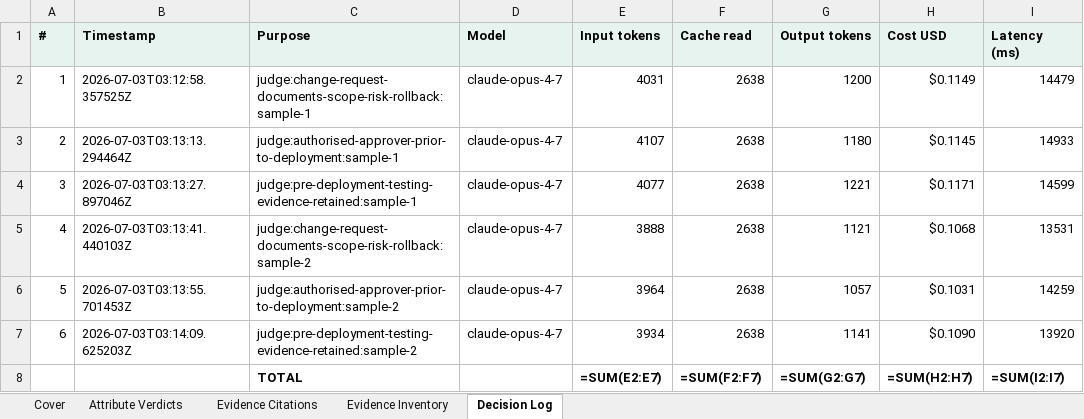
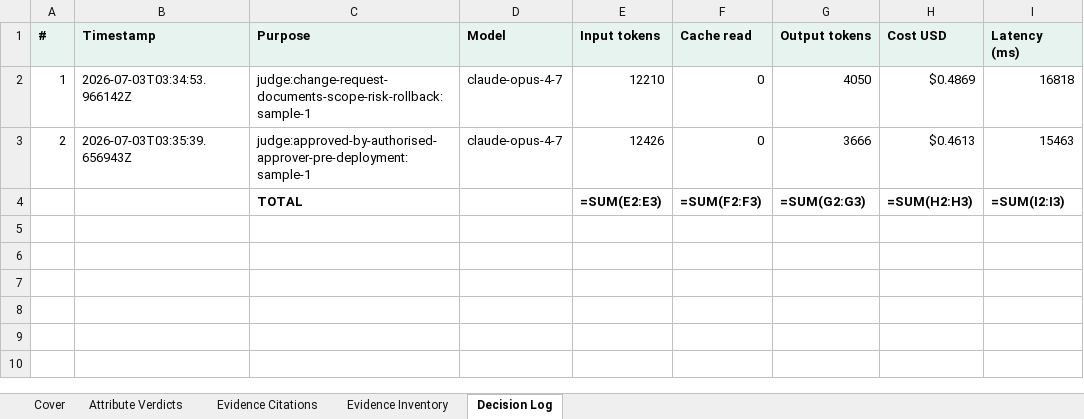
Before and after one commit to angelinaaziz/challenge, an Excel workbook: output/change-management/claude/sample-1/workpaper.xlsx, sheet Decision Log, drawn as a sheet; values as stored, in another font and other column widths than the file's, no borders; formulas without a stored value are shown as written; removed rows and columns are numbered as before the commit, all else as after; the diff names each change by its address in the sheet, - before the commit and + after, or states it on an @@ line.

Commit message:
Add IPE (Information Produced by the Entity) validation
Bead markets "IPE completeness testing" as a product feature. None of the
other public forks address it. Adding a deterministic IPE validator ties
directly to that product surface.

What IPE does: reconciles the source evidence against its own declared
numbers BEFORE we ask the LLM to judge reviewer decisions on top of it.
If the Cover sheet says "332 in-scope + 2 service = 334 total" and the
System Access Export actually has 334 rows, IPE integrity holds. If they
disagree, either the reviewer worked from a different snapshot or the
workpaper is stale — every reviewer decision downstream is tainted.

Three checks land in this commit:
1. Total export row count matches the Cover sheet declaration.
2. Service-account carve-out matches reperformance orphans.
3. Reviewer decision counts (retain / revoke) match Cover totals.

Implementation:
- New IPECheck dataclass on UARReconciliation.
- New _run_ipe_checks() helper reads Cover-sheet KV pairs, coerces
  declared counts, compares against actual reconciliation output.
- IPEResult surfaced on SampleAssessment as a first-class field.
- HTML report renders IPE checks as a callout under Reperformance.
- Failing IPE checks feed into narrative key_findings with severity fail.
- 5 new tests in tests/test_ipe.py — pass / row-count fail / service-count
  fail / decision-count fail / no-declaration graceful. Fixtures build
  Cover + Export + Review + HRIS pairs in memory with openpyxl.

Verified on Bead's real UAR sample: all 3 IPE checks pass (332+2=334
export rows; 2 declared service accounts = 2 orphans; 331 retain / 1
revoke reconciles).

Total tests: 18/18 passing. Ruff clean.

```diff
--- a/output/change-management/claude/sample-1/workpaper.xlsx (sheet Decision Log)
+++ b/output/change-management/claude/sample-1/workpaper.xlsx (sheet Decision Log)
-B2 (Timestamp): 2026-07-03T03:12:58.357525Z
+B2 (Timestamp): 2026-07-03T03:34:53.966142Z
-E2 (Input tokens): 4031
+E2 (Input tokens): 12210
-F2:F3 (Cache read): 2638
+F2:F3 (Cache read): 0
-G2 (Output tokens): 1200
+G2 (Output tokens): 4050
-H2 (Cost USD): $0.1149
+H2 (Cost USD): $0.4869
-I2 (Latency (ms)): 14479
+I2 (Latency (ms)): 16818
-B3 (Timestamp): 2026-07-03T03:13:13.294464Z
+B3 (Timestamp): 2026-07-03T03:35:39.656943Z
-C3 (Purpose): judge:authorised-approver-prior-to-deployment:sample-1
+C3 (Purpose): judge:approved-by-authorised-approver-pre-deployment:sample-1
-E3 (Input tokens): 4107
+E3 (Input tokens): 12426
-G3 (Output tokens): 1180
+G3 (Output tokens): 3666
-H3 (Cost USD): $0.1145
+H3 (Cost USD): $0.4613
-I3 (Latency (ms)): 14933
+I3 (Latency (ms)): 15463
-row 4: 3 | 2026-07-03T03:13:27.897046Z | judge:pre-deployment-testing-evidence-retained:sample-1 | claude-opus-4-7 | 4077 | 2638 | 1221 | $0.1171 | 14599
-row 5: 4 | 2026-07-03T03:13:41.440103Z | judge:change-request-documents-scope-risk-rollback:sample-2 | claude-opus-4-7 | 3888 | 2638 | 1121 | $0.1068 | 13531
-row 6: 5 | 2026-07-03T03:13:55.701453Z | judge:authorised-approver-prior-to-deployment:sample-2 | claude-opus-4-7 | 3964 | 2638 | 1057 | $0.1031 | 14259
-row 7: 6 | 2026-07-03T03:14:09.625203Z | judge:pre-deployment-testing-evidence-retained:sample-2 | claude-opus-4-7 | 3934 | 2638 | 1141 | $0.1090 | 13920
-E4 (Input tokens): =SUM(E2:E7)
+E4 (Input tokens): =SUM(E2:E3)
-F4 (Cache read): =SUM(F2:F7)
+F4 (Cache read): =SUM(F2:F3)
-G4 (Output tokens): =SUM(G2:G7)
+G4 (Output tokens): =SUM(G2:G3)
-H4 (Cost USD): =SUM(H2:H7)
+H4 (Cost USD): =SUM(H2:H3)
-I4 (Latency (ms)): =SUM(I2:I7)
+I4 (Latency (ms)): =SUM(I2:I3)
```
Also changed, not shown: output/change-management/claude/sample-2/workpaper.xlsx, output/independent-code-review/claude/sample-1/workpaper.xlsx, 29 other files.
